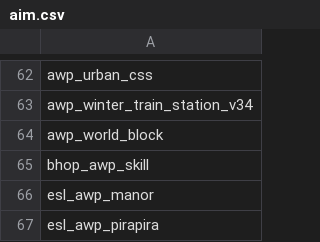
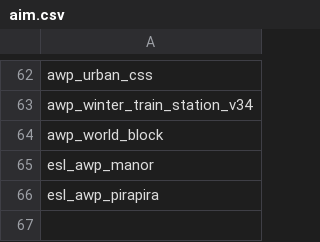
Before and after one commit to Cyclops789/Map-Downloader, a CSV file: aim.csv, drawn as a sheet; only a part is shown, gaps mark what is left out; the diff names each change by its address in the sheet, - before the commit and + after, or states it on an @@ line.

Commit message:
Update aim.csv

```diff
--- a/aim.csv
+++ b/aim.csv
-row 65: bhop_awp_skill
```
